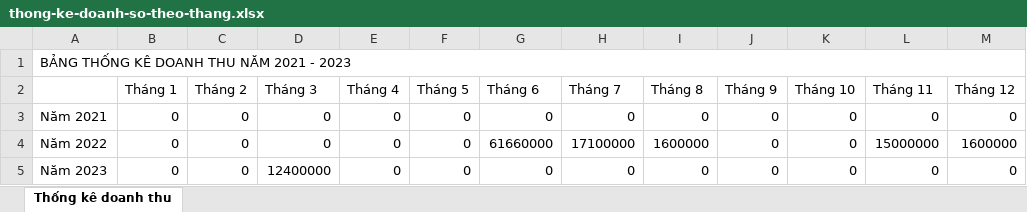
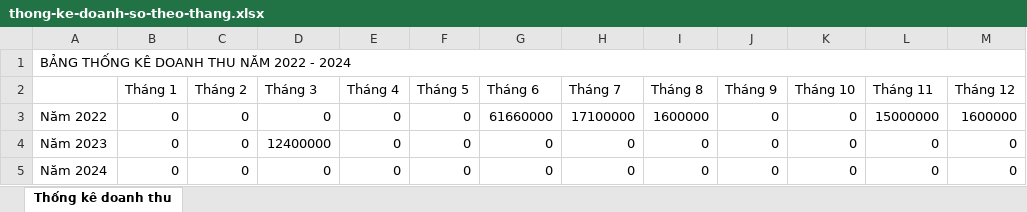
Before and after one commit to AnhHoangQuach/elearning-be, an Excel workbook: src/public/statistics/thong-ke-doanh-so-theo-thang.xlsx, sheet Thống kê doanh thu, drawn as a sheet; values as stored, in another font and other column widths than the file's, no borders; removed rows and columns are numbered as before the commit, all else as after; the diff names each change by its address in the sheet, - before the commit and + after, or states it on an @@ line.

```diff
--- a/src/public/statistics/thong-ke-doanh-so-theo-thang.xlsx (sheet Thống kê doanh thu)
+++ b/src/public/statistics/thong-ke-doanh-so-theo-thang.xlsx (sheet Thống kê doanh thu)
-A1: BẢNG THỐNG KÊ DOANH THU NĂM 2021 - 2023
+A1: BẢNG THỐNG KÊ DOANH THU NĂM 2022 - 2024
-row 3: Năm 2021 | 0 | 0 | 0 | 0 | 0 | 0 | 0 | 0 | 0 | 0 | 0 | 0
+row 5: Năm 2024 | 0 | 0 | 0 | 0 | 0 | 0 | 0 | 0 | 0 | 0 | 0 | 0
```
Also changed, not shown: src/public/samples/create-multiple-account.xlsx, src/public/statistics/thong-ke-doanh-so-theo-nam.xlsx, 3 other files.
